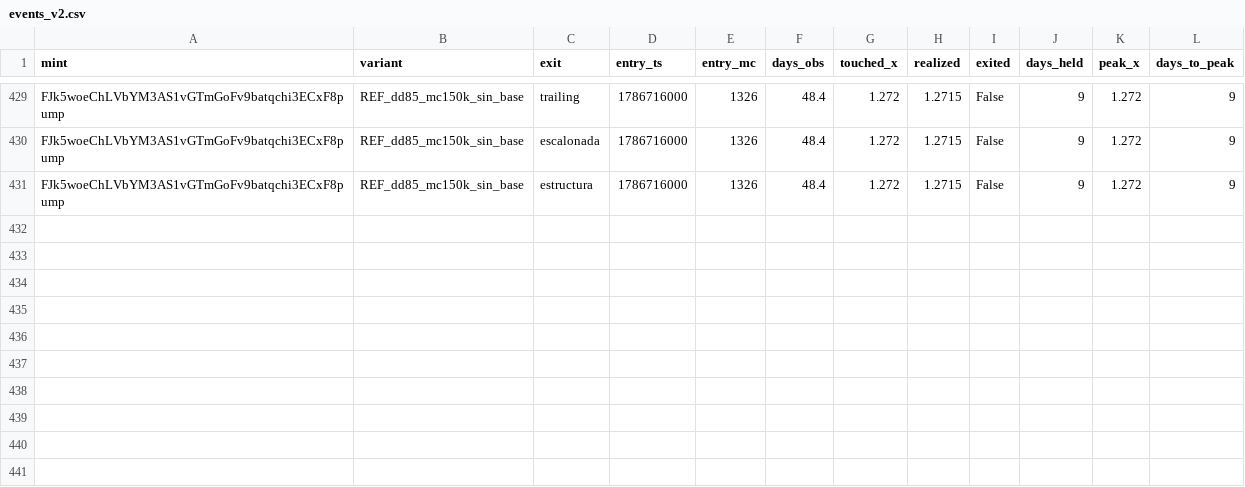
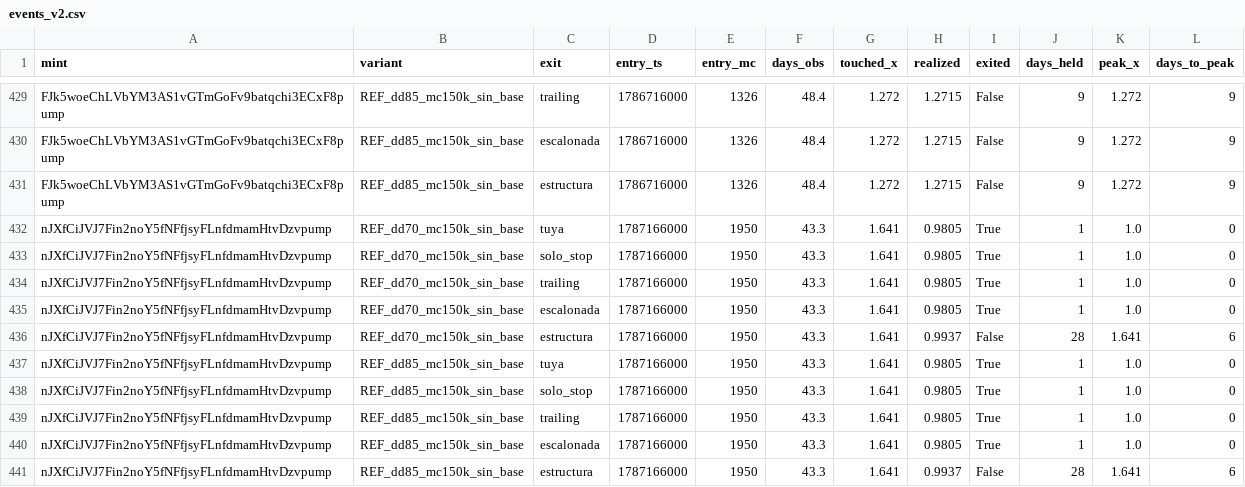
Before and after one commit to safekwaya28-hash/moonshot-radar, a CSV file: study/events_v2.csv, drawn as a sheet; only a part is shown, gaps mark what is left out; the diff names each change by its address in the sheet, - before the commit and + after, or states it on an @@ line.

```diff
--- a/study/events_v2.csv
+++ b/study/events_v2.csv
+row 432: nJXfCiJVJ7Fin2noY5fNFfjsyFLnfdmamHtvDzvpump | REF_dd70_mc150k_sin_base | tuya | 1787166000 | 1950 | 43.3 | 1.641 | 0.9805 | True | 1 | 1.0 | 0
+row 433: nJXfCiJVJ7Fin2noY5fNFfjsyFLnfdmamHtvDzvpump | REF_dd70_mc150k_sin_base | solo_stop | 1787166000 | 1950 | 43.3 | 1.641 | 0.9805 | True | 1 | 1.0 | 0
+row 434: nJXfCiJVJ7Fin2noY5fNFfjsyFLnfdmamHtvDzvpump | REF_dd70_mc150k_sin_base | trailing | 1787166000 | 1950 | 43.3 | 1.641 | 0.9805 | True | 1 | 1.0 | 0
+row 435: nJXfCiJVJ7Fin2noY5fNFfjsyFLnfdmamHtvDzvpump | REF_dd70_mc150k_sin_base | escalonada | 1787166000 | 1950 | 43.3 | 1.641 | 0.9805 | True | 1 | 1.0 | 0
+row 436: nJXfCiJVJ7Fin2noY5fNFfjsyFLnfdmamHtvDzvpump | REF_dd70_mc150k_sin_base | estructura | 1787166000 | 1950 | 43.3 | 1.641 | 0.9937 | False | 28 | 1.641 | 6
+row 437: nJXfCiJVJ7Fin2noY5fNFfjsyFLnfdmamHtvDzvpump | REF_dd85_mc150k_sin_base | tuya | 1787166000 | 1950 | 43.3 | 1.641 | 0.9805 | True | 1 | 1.0 | 0
+row 438: nJXfCiJVJ7Fin2noY5fNFfjsyFLnfdmamHtvDzvpump | REF_dd85_mc150k_sin_base | solo_stop | 1787166000 | 1950 | 43.3 | 1.641 | 0.9805 | True | 1 | 1.0 | 0
+row 439: nJXfCiJVJ7Fin2noY5fNFfjsyFLnfdmamHtvDzvpump | REF_dd85_mc150k_sin_base | trailing | 1787166000 | 1950 | 43.3 | 1.641 | 0.9805 | True | 1 | 1.0 | 0
+row 440: nJXfCiJVJ7Fin2noY5fNFfjsyFLnfdmamHtvDzvpump | REF_dd85_mc150k_sin_base | escalonada | 1787166000 | 1950 | 43.3 | 1.641 | 0.9805 | True | 1 | 1.0 | 0
+row 441: nJXfCiJVJ7Fin2noY5fNFfjsyFLnfdmamHtvDzvpump | REF_dd85_mc150k_sin_base | estructura | 1787166000 | 1950 | 43.3 | 1.641 | 0.9937 | False | 28 | 1.641 | 6
```
Also changed, not shown: 4 other files.
